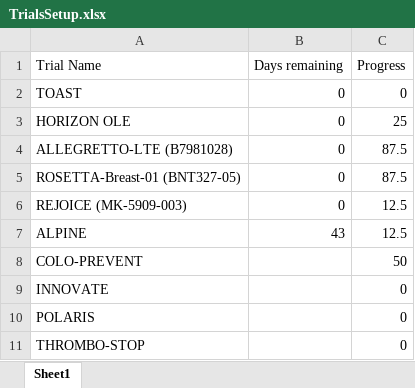
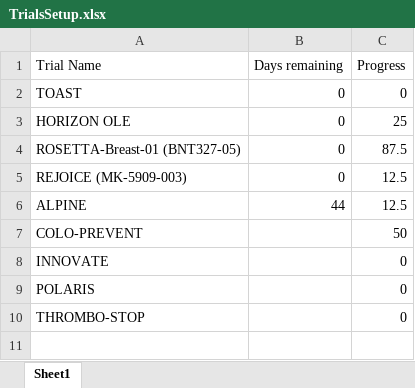
Before and after one commit to bellahomeschooljr-debug/clinicaltrials-portal, an Excel workbook: TrialsSetup.xlsx, sheet Sheet1, drawn as a sheet; values as stored, in another font and other column widths than the file's, no borders; table styles not drawn; removed rows and columns are numbered as before the commit, all else as after; the diff names each change by its address in the sheet, - before the commit and + after, or states it on an @@ line.

Commit message:
Update TrialsSetup 2026-03-16 16:00

```diff
--- a/TrialsSetup.xlsx (sheet Sheet1)
+++ b/TrialsSetup.xlsx (sheet Sheet1)
-row 4: ALLEGRETTO-LTE (B7981028) | 0 | 87.5
-B6 (Days remaining): 43
+B6 (Days remaining): 44
```
